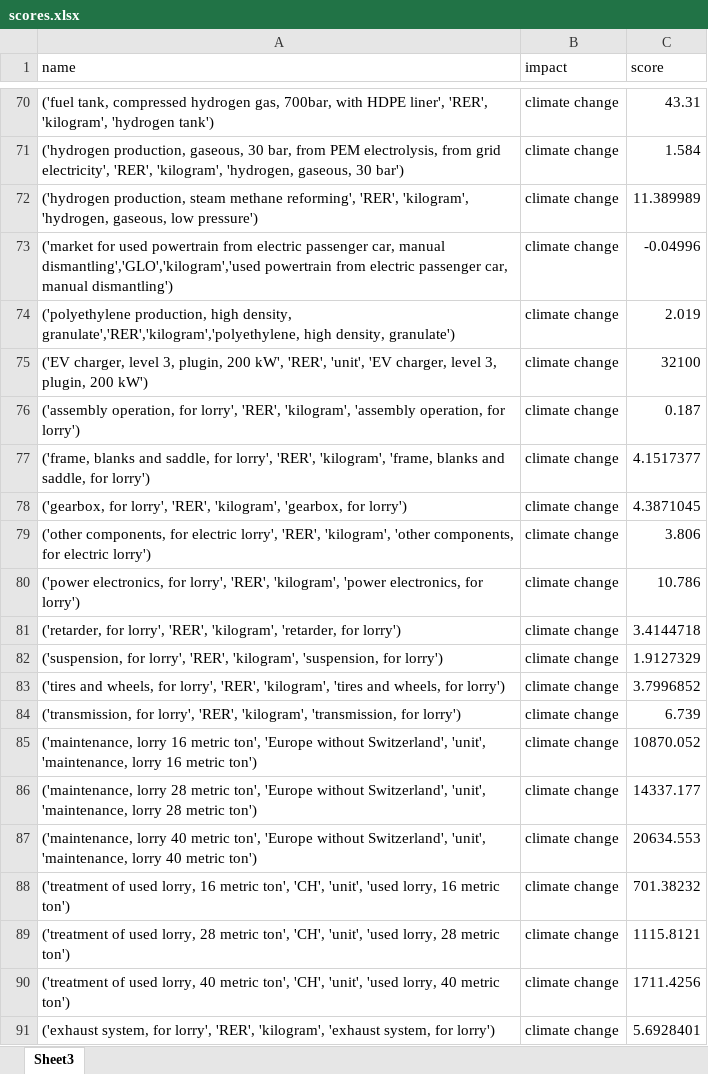
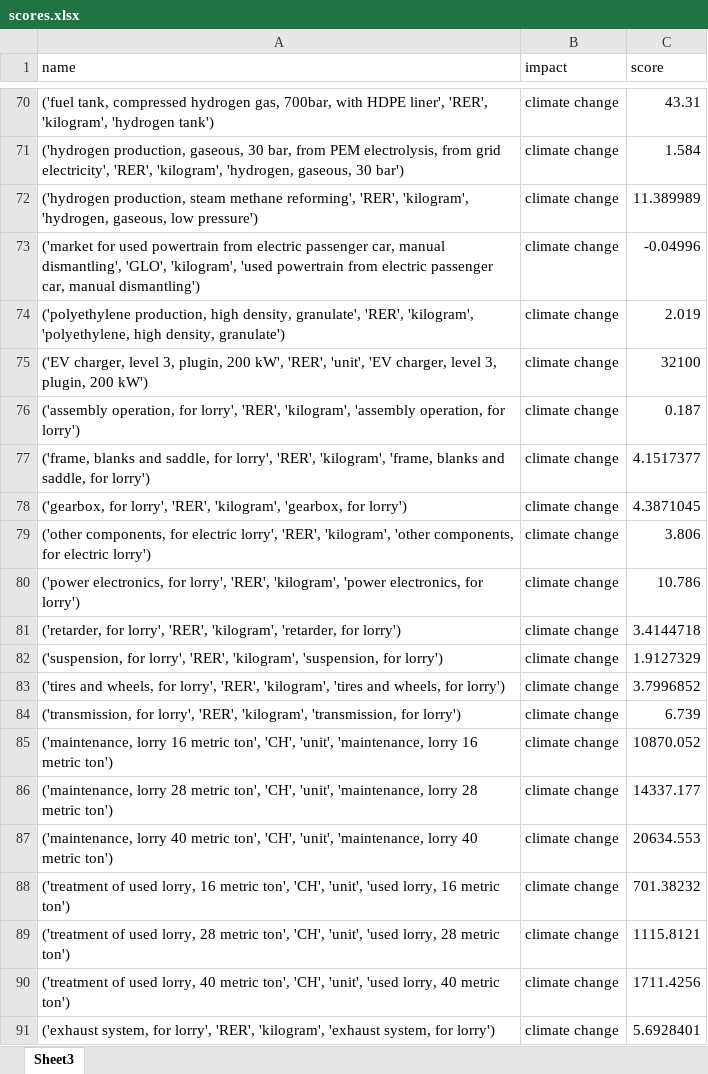
Before and after one commit to Laboratory-for-Energy-Systems-Analysis/flaskCarculator, an Excel workbook: flaskCarculator/data/bafu_emission_factors/scores.xlsx, sheet Sheet3, drawn as a sheet; only a part is shown, gaps mark what is left out; values as stored, in another font and other column widths than the file's, no borders; the diff names each change by its address in the sheet, - before the commit and + after, or states it on an @@ line.

Commit message:
fixed scores sheet

```diff
--- a/flaskCarculator/data/bafu_emission_factors/scores.xlsx (sheet Sheet3)
+++ b/flaskCarculator/data/bafu_emission_factors/scores.xlsx (sheet Sheet3)
-A73 (name): …car, manual dismantling','GLO','kilogram','used powertrain from…
+A73 (name): …car, manual dismantling', 'GLO', 'kilogram', 'used powertrain from…
-A74 (name): …high density, granulate','RER','kilogram','polyethylene, high density,…
+A74 (name): …high density, granulate', 'RER', 'kilogram', 'polyethylene, high density,…
-A85 (name): …metric ton', 'Europe without Switzerland', 'unit', 'maintenance,…
+A85 (name): …metric ton', 'CH', 'unit', 'maintenance,…
-A86 (name): …metric ton', 'Europe without Switzerland', 'unit', 'maintenance,…
+A86 (name): …metric ton', 'CH', 'unit', 'maintenance,…
-A87 (name): …metric ton', 'Europe without Switzerland', 'unit', 'maintenance,…
+A87 (name): …metric ton', 'CH', 'unit', 'maintenance,…
```
